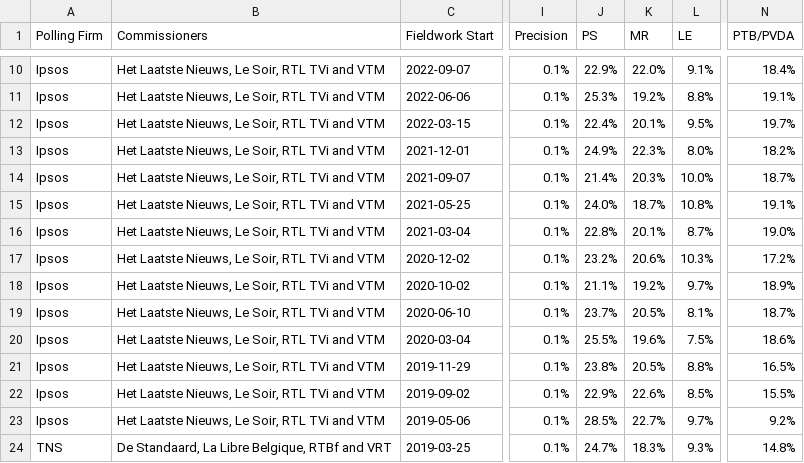
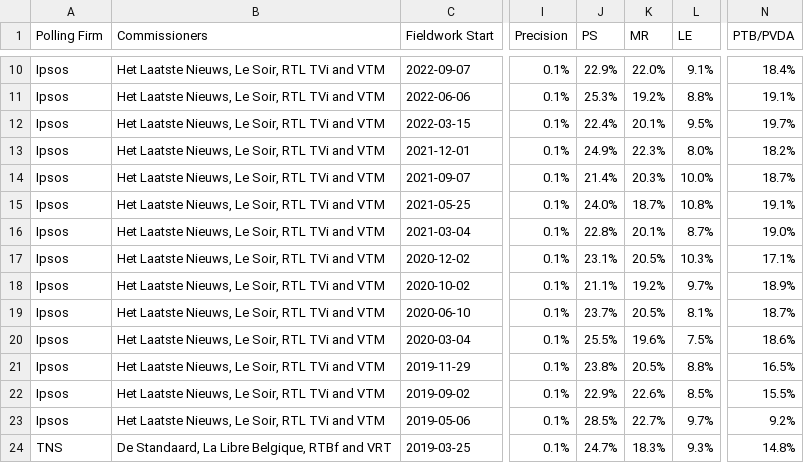
Before and after one commit to michalskop/europeelects, a CSV file: v2/data/be-wal.csv, drawn as a sheet; only a part is shown, gaps mark what is left out; the diff names each change by its address in the sheet, - before the commit and + after, or states it on an @@ line.

```diff
--- a/v2/data/be-wal.csv
+++ b/v2/data/be-wal.csv
-J17 (PS): 23.2%
+J17 (PS): 23.1%
-K17 (MR): 20.6%
+K17 (MR): 20.5%
-N17 (PTB/PVDA): 17.2%
+N17 (PTB/PVDA): 17.1%
```
Also changed, not shown: v2/data/de.csv, v2/data/dk.csv, 8 other files.
